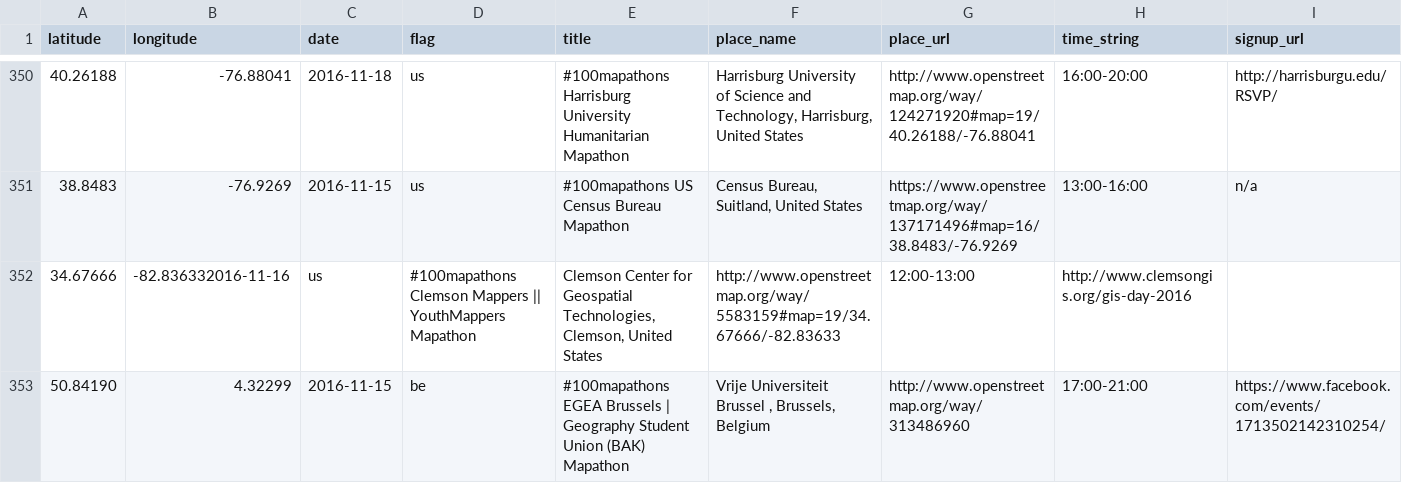
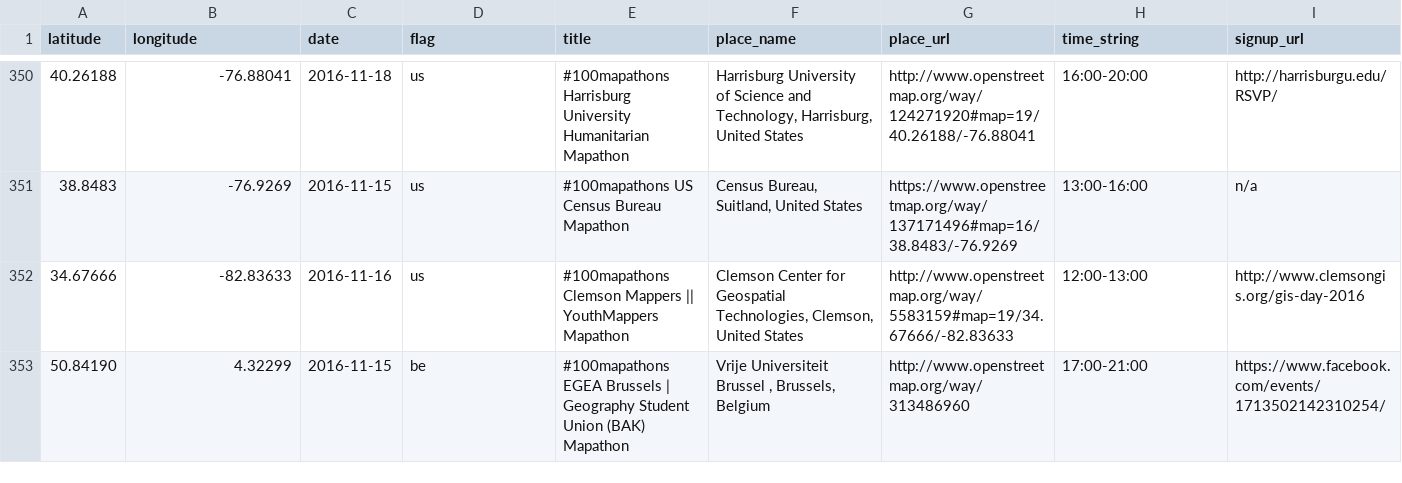
Before and after one commit to MissingMaps/events, a CSV file: events.csv, drawn as a sheet; only a part is shown, gaps mark what is left out.

Commit message:
Update events.csv

```diff
--- a/events.csv
+++ b/events.csv
@@ -351,3 +351,3 @@ latitude,longitude,date,flag,title,place_name,place_url,time_string,signup_url
 38.8483,-76.9269,2016-11-15,us,#100mapathons US Census Bureau Mapathon,"Census Bureau, Suitland, United States",https://www.openstreetmap.org/way/137171496#map=16/38.8483/-76.9269,13:00-16:00,n/a
-34.67666,-82.836332016-11-16,us,#100mapathons Clemson Mappers || YouthMappers Mapathon,"Clemson Center for Geospatial Technologies, Clemson, United States",http://www.openstreetmap.org/way/5583159#map=19/34.67666/-82.83633,12:00-13:00,http://www.clemsongis.org/gis-day-2016
+34.67666,-82.83633,2016-11-16,us,#100mapathons Clemson Mappers || YouthMappers Mapathon,"Clemson Center for Geospatial Technologies, Clemson, United States",http://www.openstreetmap.org/way/5583159#map=19/34.67666/-82.83633,12:00-13:00,http://www.clemsongis.org/gis-day-2016
 50.84190,4.32299,2016-11-15,be,#100mapathons EGEA Brussels | Geography Student Union (BAK) Mapathon,"Vrije Universiteit Brussel , Brussels, Belgium",http://www.openstreetmap.org/way/313486960,17:00-21:00,https://www.facebook.com/events/1713502142310254/
```
